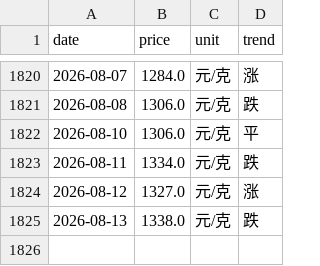
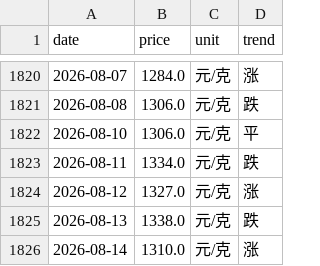
Before and after one commit to html5-cloud/gold-price, a CSV file: data/六福.csv, drawn as a sheet; only a part is shown, gaps mark what is left out.

```diff
--- a/data/六福.csv
+++ b/data/六福.csv
@@ -1825 +1825,2 @@
 2026-08-13,1338.0,元/克,跌
+2026-08-14,1310.0,元/克,涨
```
Also changed, not shown: data/周六福.csv, data/周大生.csv, 6 other files.
